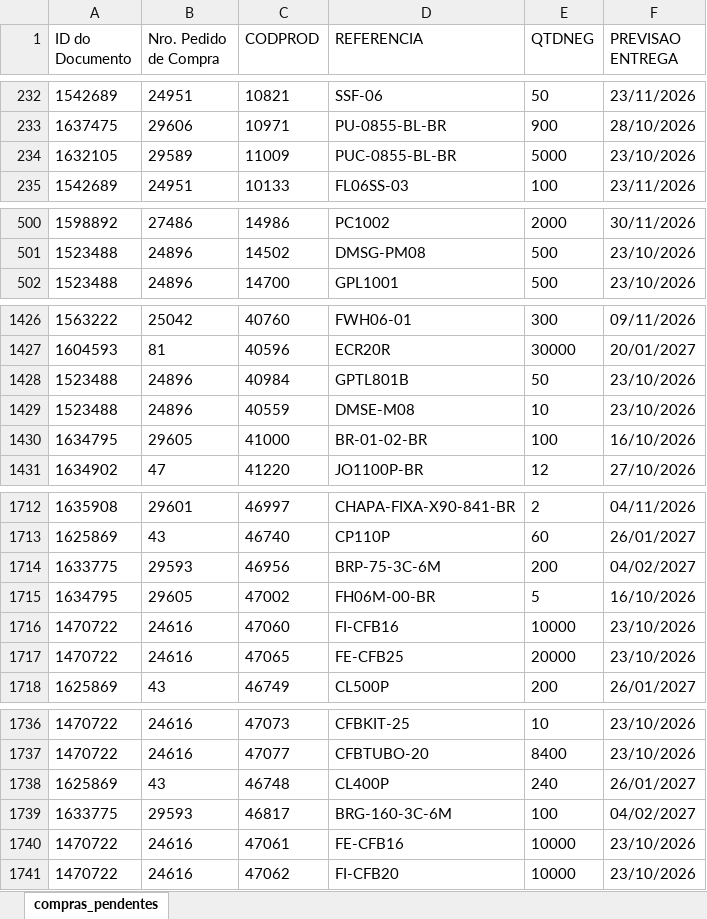
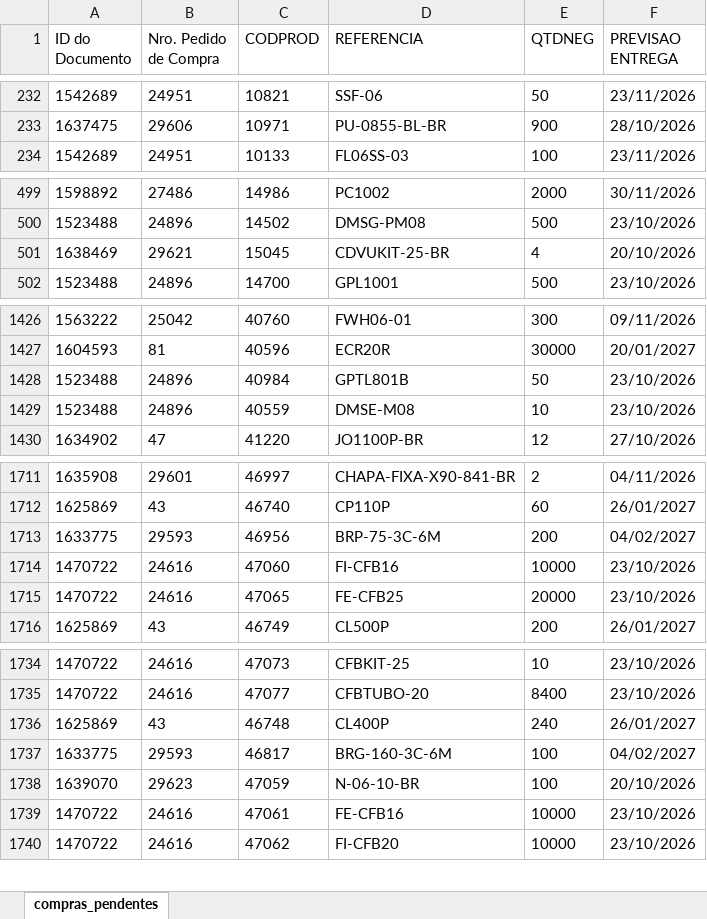
Before and after one commit to ghpcimp-wq/itens-pendentes, an Excel workbook: data/COMPRAS_PENDENTES.xlsx, sheet compras_pendentes, drawn as a sheet; only a part is shown, gaps mark what is left out; values as stored, in another font and other column widths than the file's, no borders; charts and pictures not drawn; removed rows and columns are numbered as before the commit, all else as after; the diff covers the shown part only; the diff names each change by its address in the sheet, - before the commit and + after, or states it on an @@ line.

Commit message:
Atualiza compras pendentes 15/10/2026 22:01

```diff
--- a/data/COMPRAS_PENDENTES.xlsx (sheet compras_pendentes)
+++ b/data/COMPRAS_PENDENTES.xlsx (sheet compras_pendentes)
-row 234: 1632105 | 29589 | 11009 | PUC-0855-BL-BR | 5000 | 23/10/2026
+row 501: 1638469 | 29621 | 15045 | CDVUKIT-25-BR | 4 | 20/10/2026
-row 1430: 1634795 | 29605 | 41000 | BR-01-02-BR | 100 | 16/10/2026
-row 1715: 1634795 | 29605 | 47002 | FH06M-00-BR | 5 | 16/10/2026
+row 1738: 1639070 | 29623 | 47059 | N-06-10-BR | 100 | 20/10/2026
```
Also changed, not shown: 8 moved rows and 5 edited cells elsewhere in this sheet.
